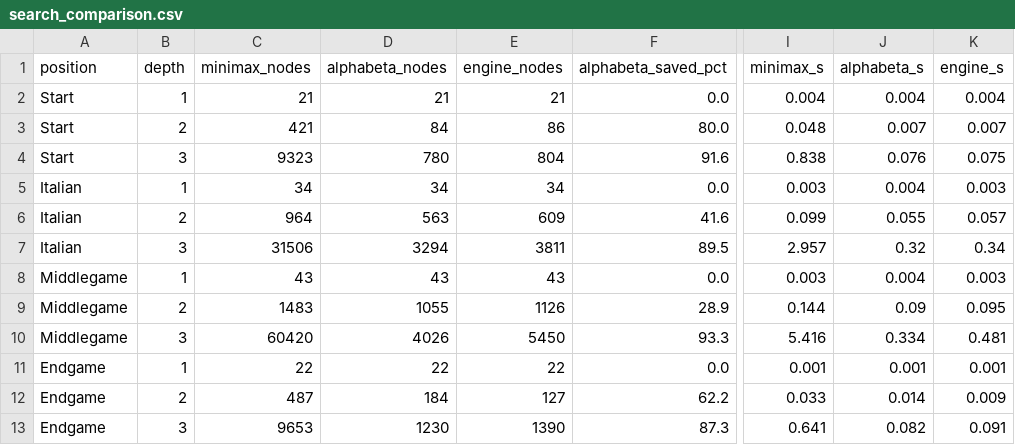
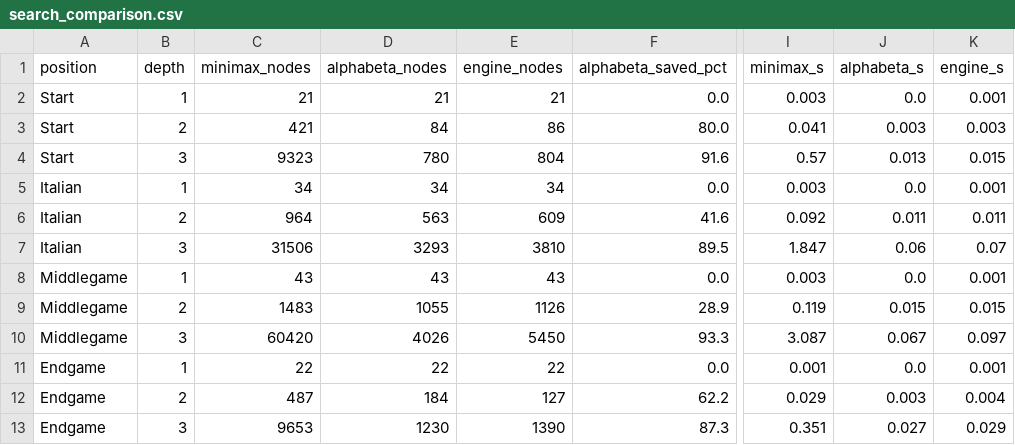
Before and after one commit to San-Sagar/chess-minimax-ai, a CSV file: docs/search_comparison.csv, drawn as a sheet; only a part is shown, gaps mark what is left out; the diff names each change by its address in the sheet, - before the commit and + after, or states it on an @@ line.

Commit message:
Phase 10: Learn page - animated minimax and alpha-beta trees, move ordering, live evaluation lab, horizon effect, measured results; no-cache static files

```diff
--- a/docs/search_comparison.csv
+++ b/docs/search_comparison.csv
-I2 (minimax_s): 0.004
+I2 (minimax_s): 0.003
-J2 (alphabeta_s): 0.004
+J2 (alphabeta_s): 0.0
-K2 (engine_s): 0.004
+K2 (engine_s): 0.001
-I3 (minimax_s): 0.048
+I3 (minimax_s): 0.041
-J3 (alphabeta_s): 0.007
+J3 (alphabeta_s): 0.003
-K3 (engine_s): 0.007
+K3 (engine_s): 0.003
-I4 (minimax_s): 0.838
+I4 (minimax_s): 0.57
-J4 (alphabeta_s): 0.076
+J4 (alphabeta_s): 0.013
-K4 (engine_s): 0.075
+K4 (engine_s): 0.015
-J5 (alphabeta_s): 0.004
+J5 (alphabeta_s): 0.0
-K5 (engine_s): 0.003
+K5 (engine_s): 0.001
-I6 (minimax_s): 0.099
+I6 (minimax_s): 0.092
-J6 (alphabeta_s): 0.055
+J6 (alphabeta_s): 0.011
-K6 (engine_s): 0.057
+K6 (engine_s): 0.011
-D7 (alphabeta_nodes): 3294
+D7 (alphabeta_nodes): 3293
-E7 (engine_nodes): 3811
+E7 (engine_nodes): 3810
-I7 (minimax_s): 2.957
+I7 (minimax_s): 1.847
-J7 (alphabeta_s): 0.32
+J7 (alphabeta_s): 0.06
-K7 (engine_s): 0.34
+K7 (engine_s): 0.07
-J8 (alphabeta_s): 0.004
+J8 (alphabeta_s): 0.0
-K8 (engine_s): 0.003
+K8 (engine_s): 0.001
-I9 (minimax_s): 0.144
+I9 (minimax_s): 0.119
-J9 (alphabeta_s): 0.09
+J9 (alphabeta_s): 0.015
-K9 (engine_s): 0.095
+K9 (engine_s): 0.015
-I10 (minimax_s): 5.416
+I10 (minimax_s): 3.087
-J10 (alphabeta_s): 0.334
+J10 (alphabeta_s): 0.067
-K10 (engine_s): 0.481
+K10 (engine_s): 0.097
-J11 (alphabeta_s): 0.001
+J11 (alphabeta_s): 0.0
-I12 (minimax_s): 0.033
+I12 (minimax_s): 0.029
-J12 (alphabeta_s): 0.014
+J12 (alphabeta_s): 0.003
-K12 (engine_s): 0.009
+K12 (engine_s): 0.004
-I13 (minimax_s): 0.641
+I13 (minimax_s): 0.351
-J13 (alphabeta_s): 0.082
+J13 (alphabeta_s): 0.027
-K13 (engine_s): 0.091
+K13 (engine_s): 0.029
```
Also changed, not shown: docs/ablation_depth4.csv, 7 other files.
